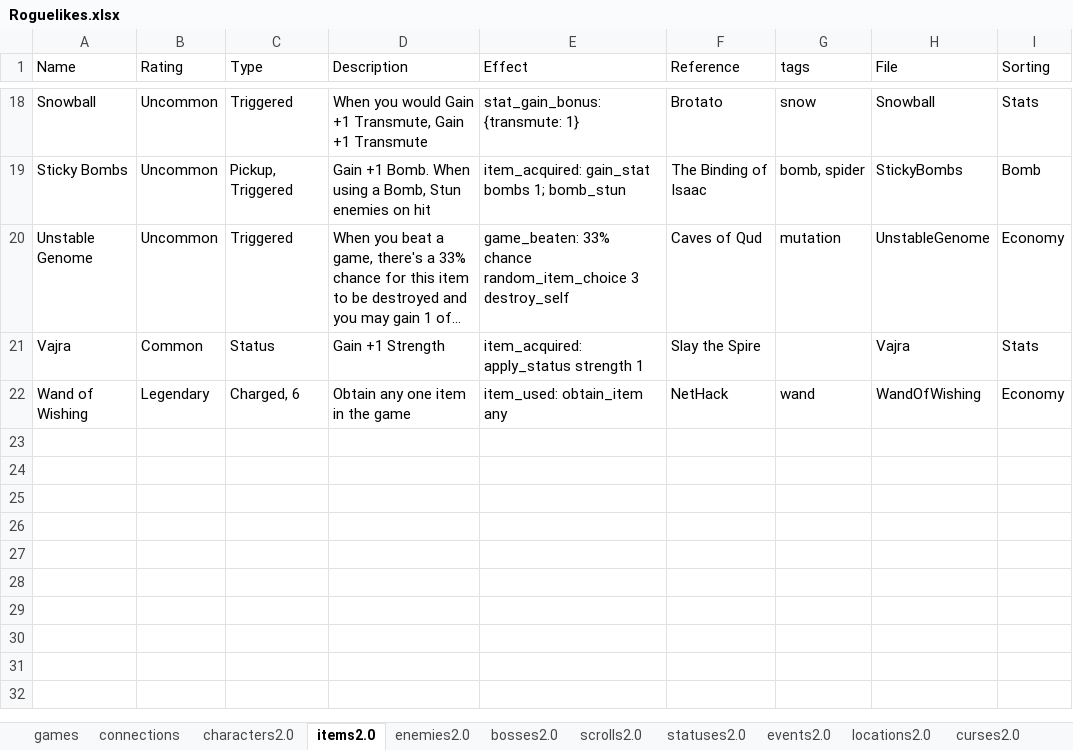
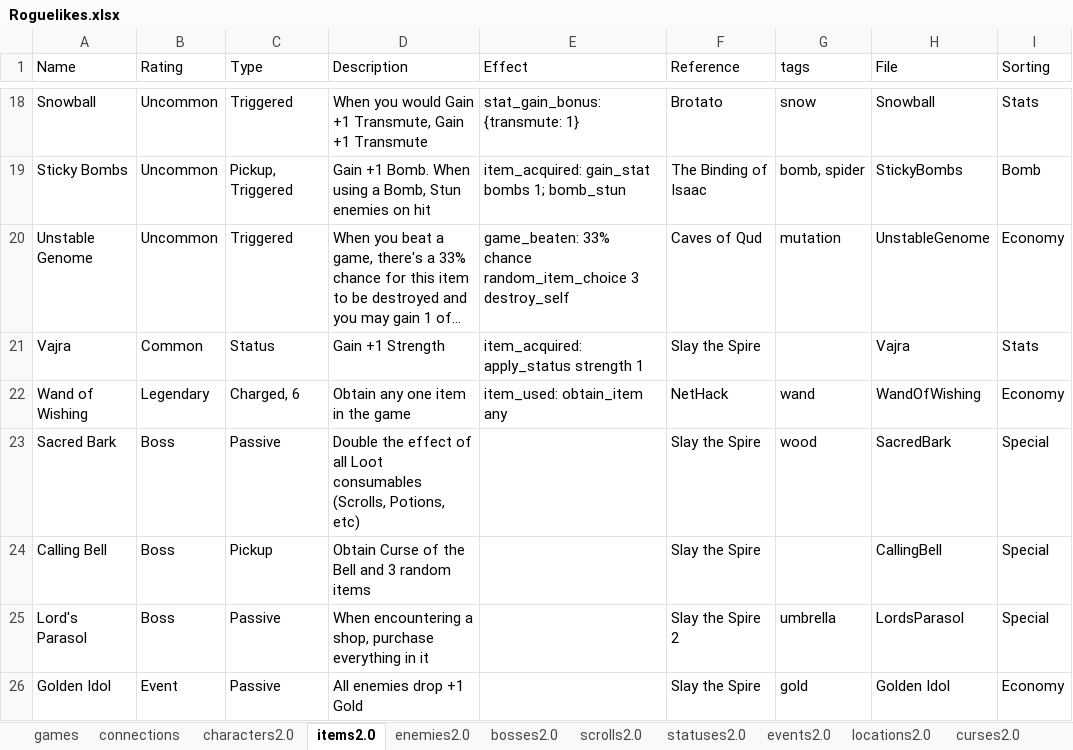
Before and after one commit to batsling/Roguelike-like, an Excel workbook: tools/Roguelikes.xlsx, sheet items2.0, drawn as a sheet; only a part is shown, gaps mark what is left out; long unchanged cells end in …; values as stored, in another font and other column widths than the file's, no borders; table styles not drawn; the diff names each change by its address in the sheet, - before the commit and + after, or states it on an @@ line.

Commit message:
Add files via upload

```diff
--- a/tools/Roguelikes.xlsx (sheet items2.0)
+++ b/tools/Roguelikes.xlsx (sheet items2.0)
+row 23: Sacred Bark | Boss | Passive | Double the effect of all Loot consumables (Scrolls, Potions, etc) |  | Slay the Spire | wood | SacredBark | Special
+row 24: Calling Bell | Boss | Pickup | Obtain Curse of the Bell and 3 random items |  | Slay the Spire |  | CallingBell | Special
+row 25: Lord's Parasol | Boss | Passive | When encountering a shop, purchase everything in it |  | Slay the Spire 2 | umbrella | LordsParasol | Special
+row 26: Golden Idol | Event | Passive | All enemies drop +1 Gold |  | Slay the Spire | gold | Golden Idol | Economy
```
Also changed, not shown: sheet curses2.0.
